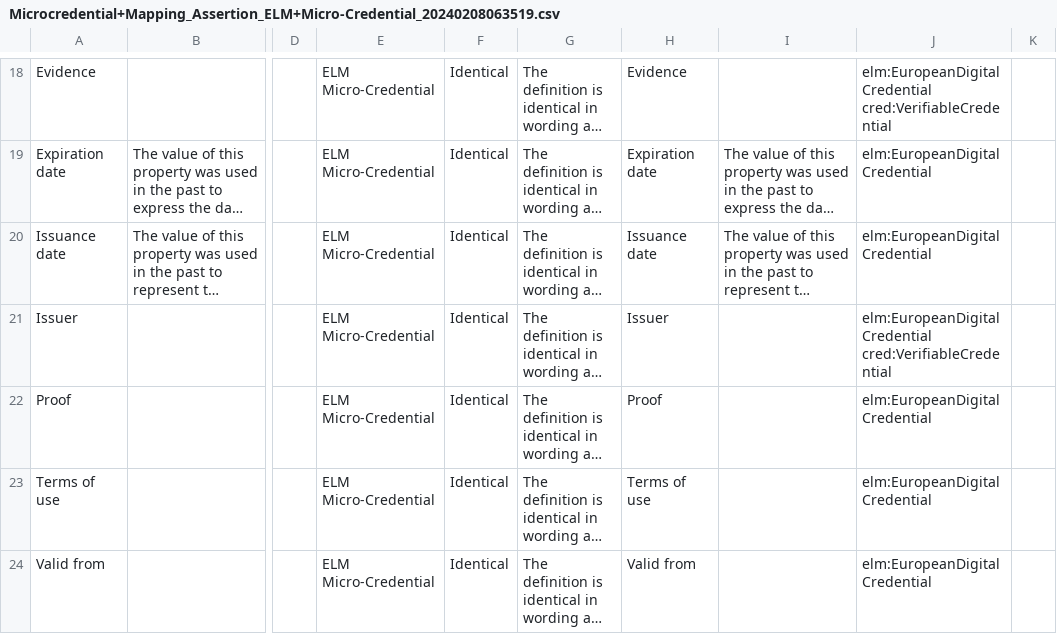
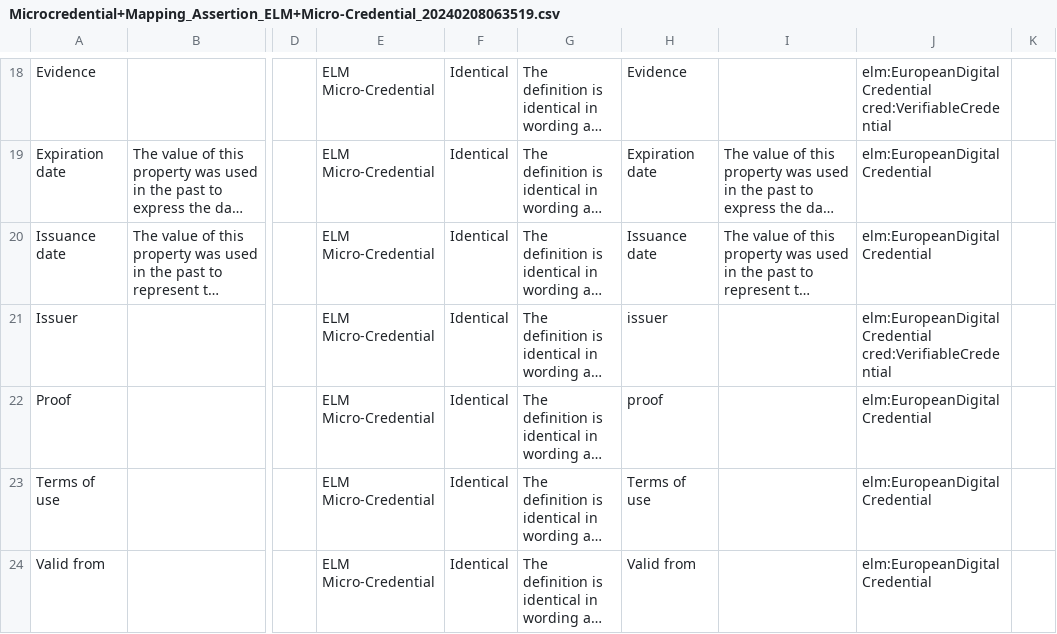
Before and after one commit to impierce/credential-converter, a CSV file: desm/assertion_csvs/Microcredential+Mapping_Assertion_ELM+Micro-Credential_20240208063519.csv, drawn as a sheet; only a part is shown, gaps mark what is left out; long unchanged cells end in …; the diff names each change by its address in the sheet, - before the commit and + after, or states it on an @@ line.

```diff
--- a/desm/assertion_csvs/Microcredential+Mapping_Assertion_ELM+Micro-Credential_20240208063519.csv
+++ b/desm/assertion_csvs/Microcredential+Mapping_Assertion_ELM+Micro-Credential_20240208063519.csv
-H21: Issuer
+H21: issuer
-H22: Proof
+H22: proof
```
Also changed, not shown: desm/assertion_csvs/Microcredential+Mapping_Assertion_Open+Badges+2.0_2.0_20240221174535.csv, 5 other files.
